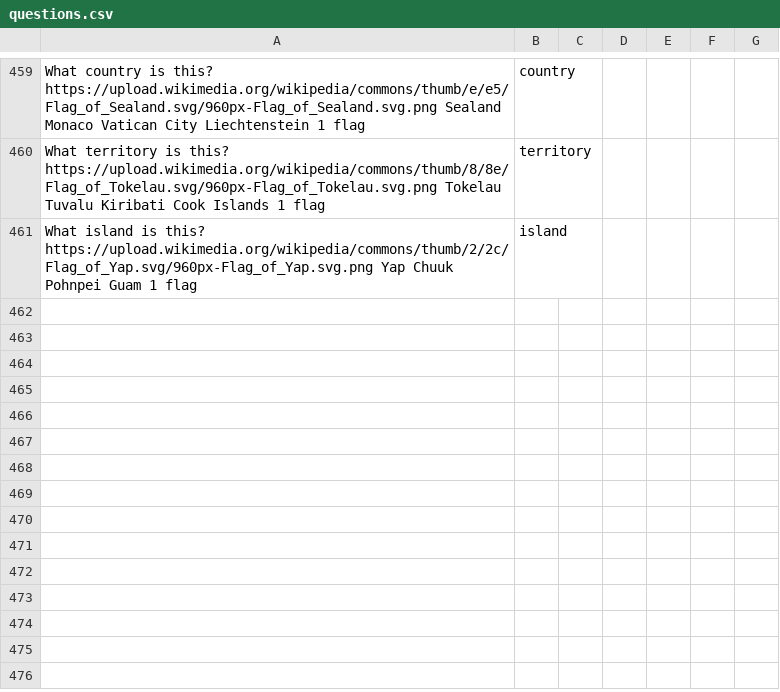
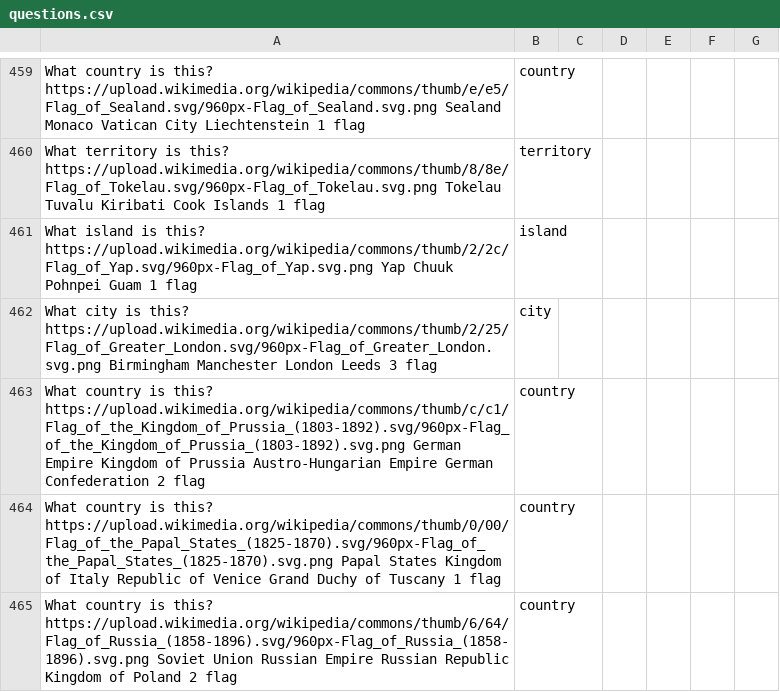
Before and after one commit to Nate-Cockroft/flag-quiz, a CSV file: questions.csv, drawn as a sheet; only a part is shown, gaps mark what is left out.

Commit message:
Add London, Kingdom of Prussia, Papal States, and Russian Empire flag questions

```diff
--- a/questions.csv
+++ b/questions.csv
@@ -461 +461,5 @@ What territory is this?	https://upload.wikimedia.org/wikipedia/commons/thumb/8/8
 What island is this?	https://upload.wikimedia.org/wikipedia/commons/thumb/2/2c/Flag_of_Yap.svg/960px-Flag_of_Yap.svg.png	Yap	Chuuk	Pohnpei	Guam	1	flag,island
+What city is this?	https://upload.wikimedia.org/wikipedia/commons/thumb/2/25/Flag_of_Greater_London.svg/960px-Flag_of_Greater_London.svg.png	Birmingham	Manchester	London	Leeds	3	flag,city
+What country is this?	https://upload.wikimedia.org/wikipedia/commons/thumb/c/c1/Flag_of_the_Kingdom_of_Prussia_(1803-1892).svg/960px-Flag_of_the_Kingdom_of_Prussia_(1803-1892).svg.png	German Empire	Kingdom of Prussia	Austro-Hungarian Empire	German Confederation	2	flag,country
+What country is this?	https://upload.wikimedia.org/wikipedia/commons/thumb/0/00/Flag_of_the_Papal_States_(1825-1870).svg/960px-Flag_of_the_Papal_States_(1825-1870).svg.png	Papal States	Kingdom of Italy	Republic of Venice	Grand Duchy of Tuscany	1	flag,country
+What country is this?	https://upload.wikimedia.org/wikipedia/commons/thumb/6/64/Flag_of_Russia_(1858-1896).svg/960px-Flag_of_Russia_(1858-1896).svg.png	Soviet Union	Russian Empire	Russian Republic	Kingdom of Poland	2	flag,country
```
